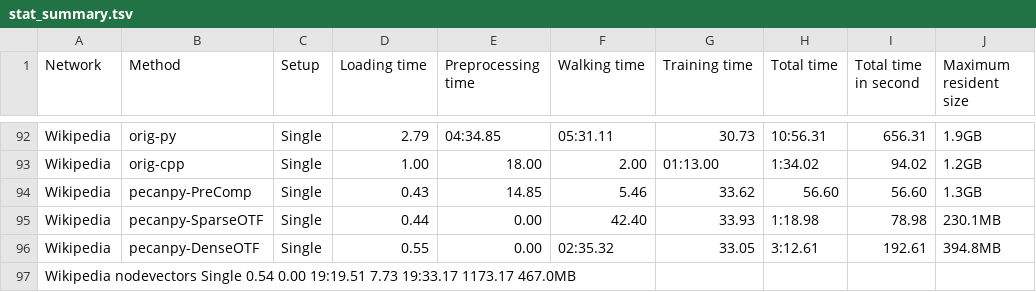
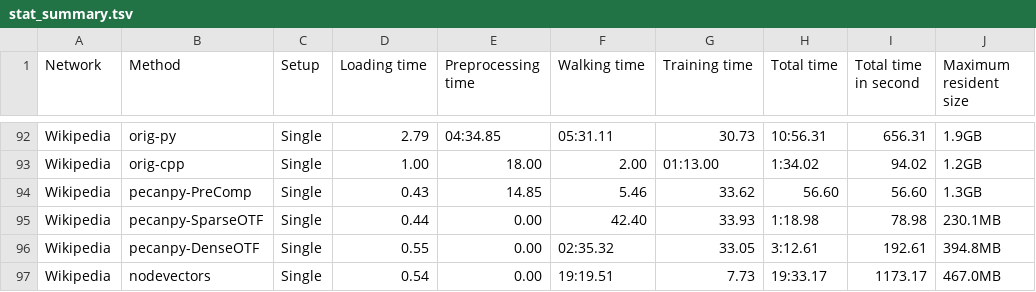
Before and after one commit to krishnanlab/PecanPy_benchmarks, a TSV file: result/stat_summary.tsv, drawn as a sheet; only a part is shown, gaps mark what is left out; the diff covers the shown part only.

```diff
--- a/result/stat_summary.tsv
+++ b/result/stat_summary.tsv
@@ -96,2 +96,2 @@ Wikipedia	pecanpy-SparseOTF	Single	0.44	0.00	42.40	33.93	1:18.98	78.98	230.1MB
 Wikipedia	pecanpy-DenseOTF	Single	0.55	0.00	02:35.32	33.05	3:12.61	192.61	394.8MB
-Wikipedia   nodevectors Single  0.54    0.00    19:19.51    7.73    19:33.17    1173.17 467.0MB
+Wikipedia	nodevectors	Single	0.54	0.00	19:19.51	7.73	19:33.17	1173.17	467.0MB
```
Also changed, not shown: 15 added rows and 15 removed rows elsewhere in this file.
